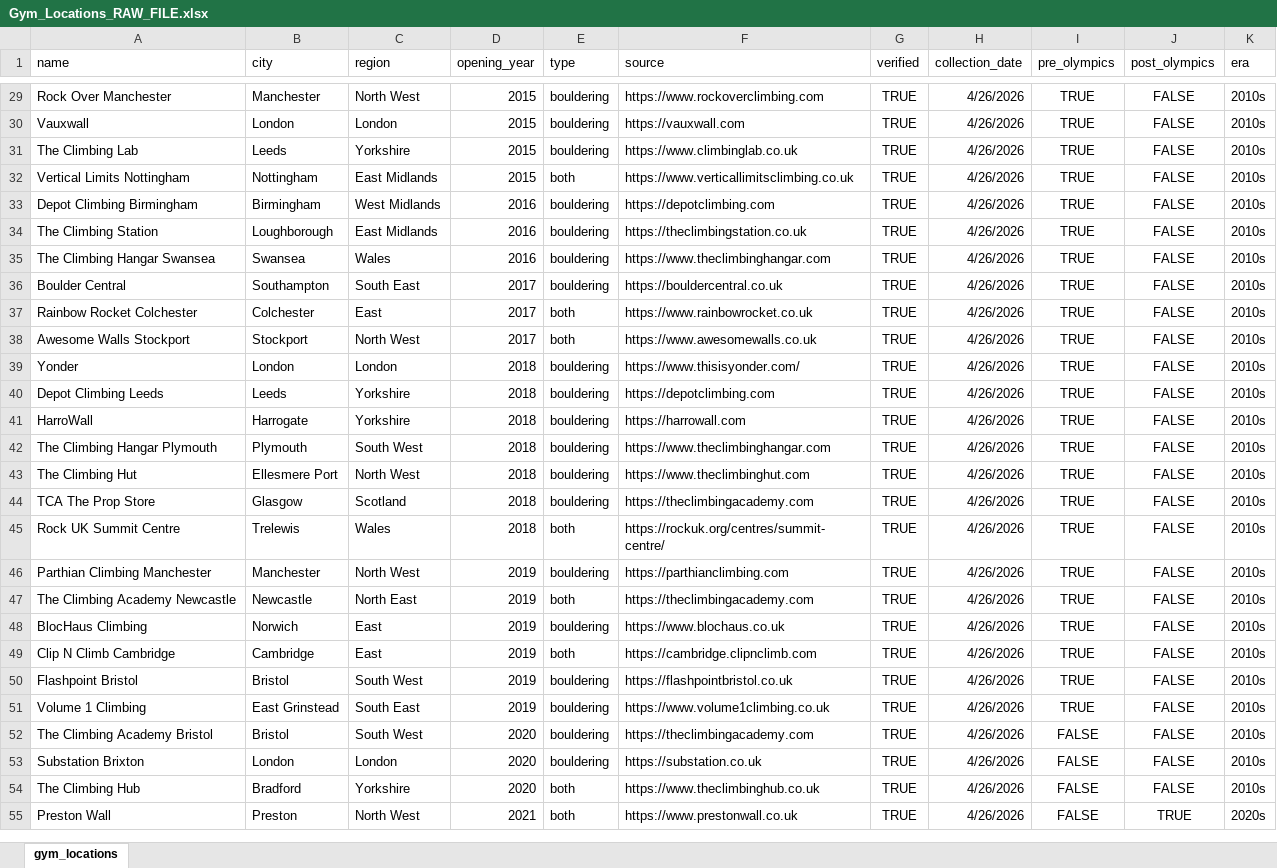
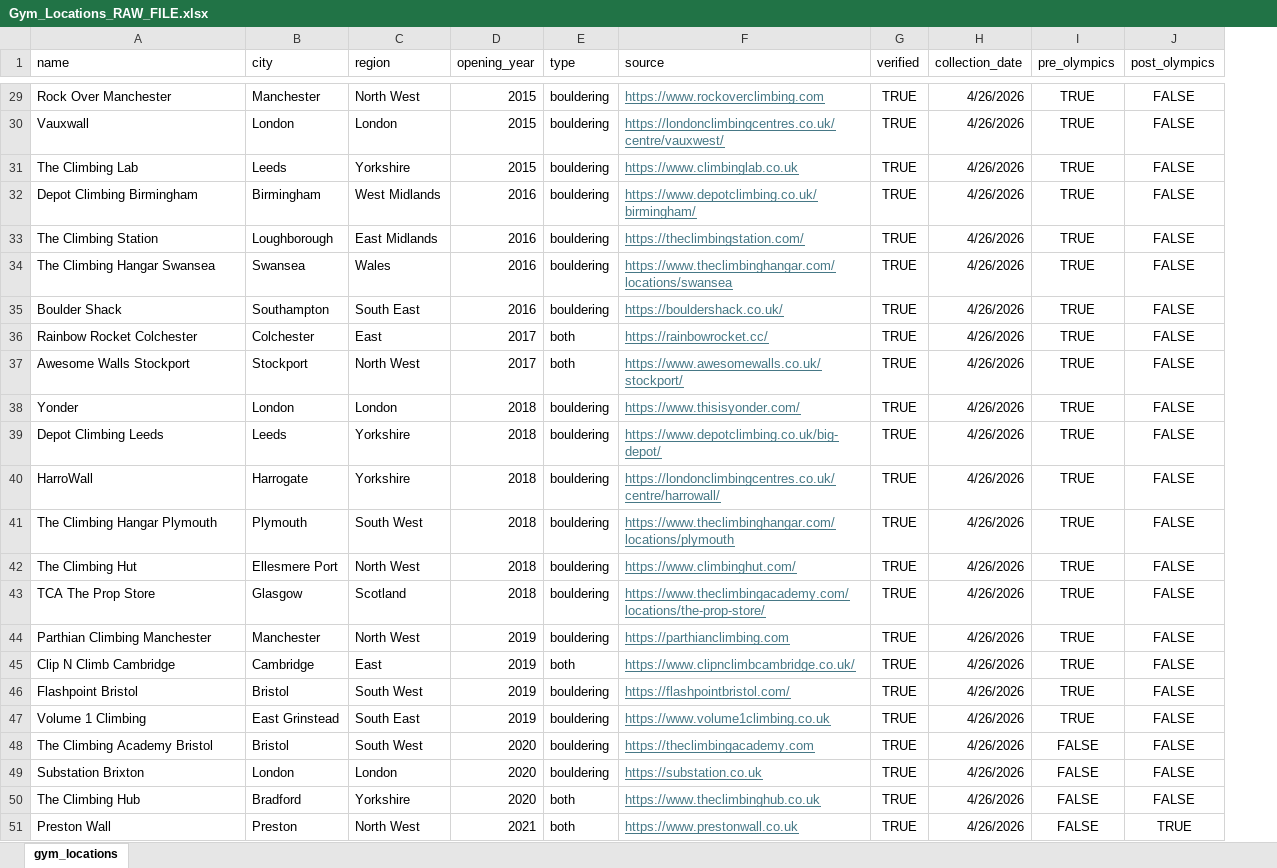
Before and after one commit to sflion1728/Empirical_Project_BEE2041, an Excel workbook: Sources_and_Python_Code/Data/Gym_Locations_RAW_FILE.xlsx, sheet gym_locations, drawn as a sheet; only a part is shown, gaps mark what is left out; values as stored, in another font and other column widths than the file's, no borders; removed rows and columns are numbered as before the commit, all else as after; the diff covers the shown part only; the diff names each change by its address in the sheet, - before the commit and + after, or states it on an @@ line.

```diff
--- a/Sources_and_Python_Code/Data/Gym_Locations_RAW_FILE.xlsx (sheet gym_locations)
+++ b/Sources_and_Python_Code/Data/Gym_Locations_RAW_FILE.xlsx (sheet gym_locations)
-column K (era), rows 29-31: all 2010s; rows 33-44: all 2010s; row 46: 2010s; rows 49-55: 2010s | 2010s | 2010s | 2010s | 2010s | 2010s | 2020s
@@ F29:F31 underline: off → on, text colour: black → #467886 @@
-F30 (source): https://vauxwall.com
+F30 (source): https://londonclimbingcentres.co.uk/centre/vauxwest/
-row 32: Vertical Limits Nottingham | Nottingham | East Midlands | 2015 | both | https://www.verticallimitsclimbing.co.uk | TRUE | 4/26/2026 | TRUE | FALSE | 2010s
-F32 (source): https://depotclimbing.com
+F32 (source): https://www.depotclimbing.co.uk/birmingham/
@@ F32:F43 underline: off → on, text colour: black → #467886 @@
-F33 (source): https://theclimbingstation.co.uk
+F33 (source): https://theclimbingstation.com/
-F34 (source): https://www.theclimbinghangar.com
+F34 (source): https://www.theclimbinghangar.com/locations/swansea
-A35 (name): Boulder Central
+A35 (name): Boulder Shack
-D35 (opening_year): 2017
+D35 (opening_year): 2016
-F35 (source): https://bouldercentral.co.uk
+F35 (source): https://bouldershack.co.uk/
-F36 (source): https://www.rainbowrocket.co.uk
+F36 (source): https://rainbowrocket.cc/
-F37 (source): https://www.awesomewalls.co.uk
+F37 (source): https://www.awesomewalls.co.uk/stockport/
-F39 (source): https://depotclimbing.com
+F39 (source): https://www.depotclimbing.co.uk/big-depot/
-F40 (source): https://harrowall.com
+F40 (source): https://londonclimbingcentres.co.uk/centre/harrowall/
-F41 (source): https://www.theclimbinghangar.com
+F41 (source): https://www.theclimbinghangar.com/locations/plymouth
-F42 (source): https://www.theclimbinghut.com
+F42 (source): https://www.climbinghut.com/
-F43 (source): https://theclimbingacademy.com
+F43 (source): https://www.theclimbingacademy.com/locations/the-prop-store/
-row 45: Rock UK Summit Centre | Trelewis | Wales | 2018 | both | https://rockuk.org/centres/summit-centre/ | TRUE | 4/26/2026 | TRUE | FALSE | 2010s
@@ F44 underline: off → on, text colour: black → #467886 @@
-row 47: The Climbing Academy Newcastle | Newcastle | North East | 2019 | both | https://theclimbingacademy.com | TRUE | 4/26/2026 | TRUE | FALSE | 2010s
-row 48: BlocHaus Climbing | Norwich | East | 2019 | bouldering | https://www.blochaus.co.uk | TRUE | 4/26/2026 | TRUE | FALSE | 2010s
-F45 (source): https://cambridge.clipnclimb.com
+F45 (source): https://www.clipnclimbcambridge.co.uk/
@@ F45:F51 underline: off → on, text colour: black → #467886 @@
-F46 (source): https://flashpointbristol.co.uk
+F46 (source): https://flashpointbristol.com/
```
Also changed, not shown: 1 removed row, 35 edited cells and cell formats elsewhere in this sheet, 3 other files.
